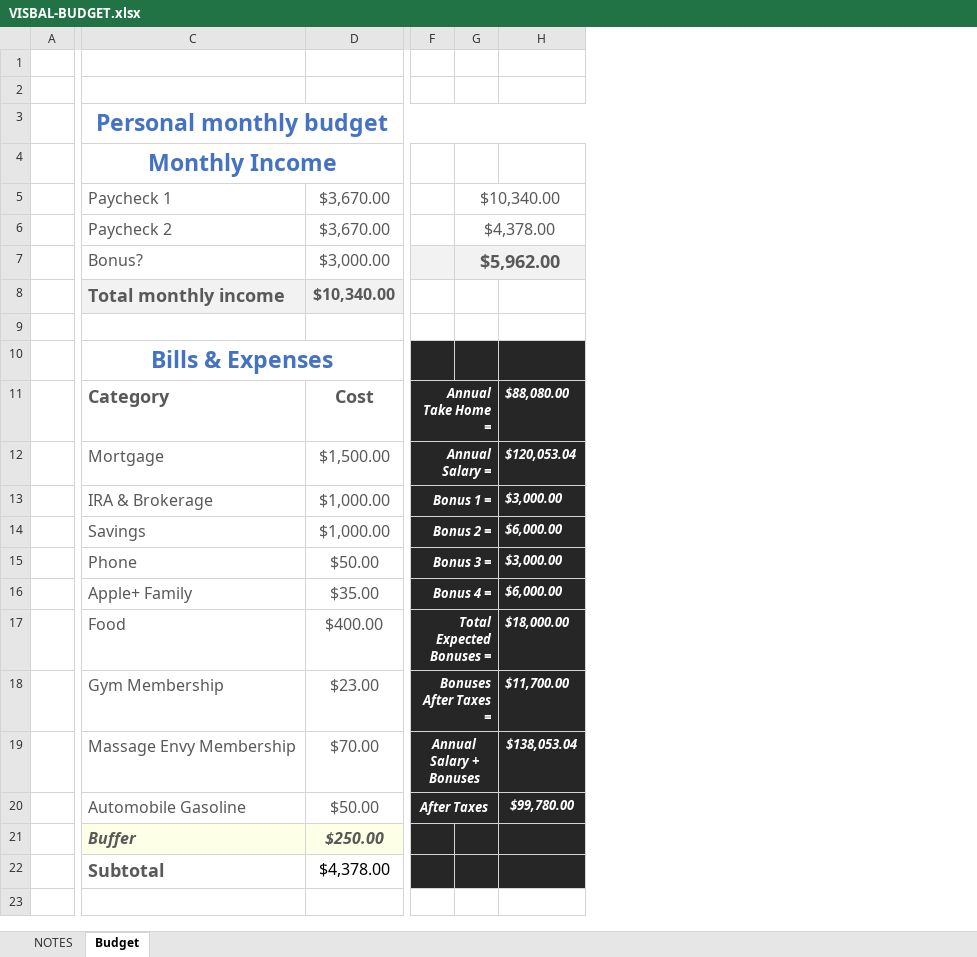
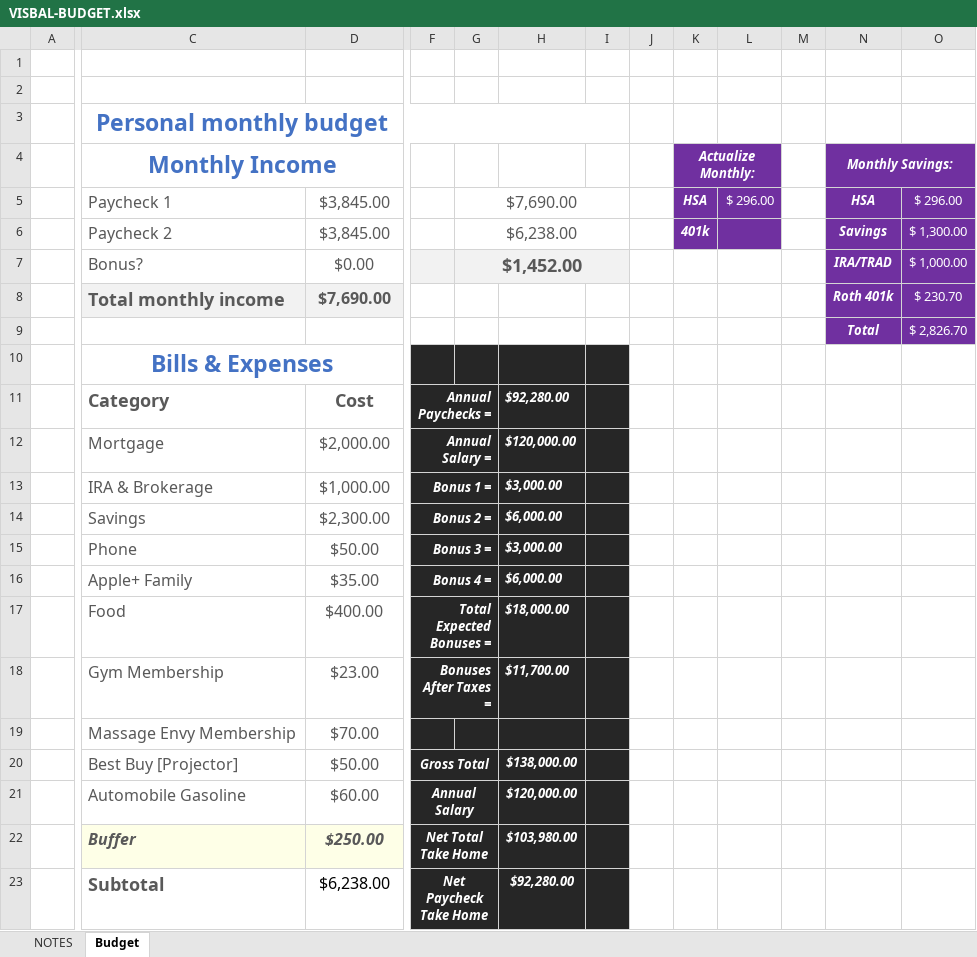
Before and after one commit to avisbal23/Excel-Budget-Tracker, an Excel workbook: VISBAL-BUDGET.xlsx, sheet Budget, drawn as a sheet; only a part is shown, gaps mark what is left out; values as stored, in another font and other column widths than the file's, no borders; charts and pictures and conditional formats and table styles not drawn; removed rows and columns are numbered as before the commit, all else as after; rows hold the shown columns only; the diff names each change by its address in the sheet, - before the commit and + after, or states it on an @@ line.

Commit message:
Add files via upload

```diff
--- a/VISBAL-BUDGET.xlsx (sheet Budget)
+++ b/VISBAL-BUDGET.xlsx (sheet Budget)
-column G, rows 5-7: $10,340.00 | $4,378.00 | $5,962.00
+column G, rows 5-7: $7,690.00 | $6,238.00 | $1,452.00
+column I, empty
+column J, empty
+column K (Actualize Monthly:), rows 5-6: HSA | 401k
+column L, row 5: $ 296.00
+column M, empty
+column N (Monthly Savings:), rows 5-9: HSA | Savings | IRA/TRAD | Roth 401k | Total
+column O, rows 5-9: $ 296.00 | $ 1,300.00 | $ 1,000.00 | $ 230.70 | $ 2,826.70
-D5:D6: $3,670.00
+D5:D6: $3,845.00
-D7: $3,000.00
+D7: $0.00
-D8: $10,340.00
+D8: $7,690.00
-row 9: (empty)
+row 9:  |  |  |  |  |  |  |  |  |  |  | Total | $ 2,826.70
-F11: Annual Take Home =
+F11: Annual Paychecks =
-H11: $88,080.00
+H11: $92,280.00
-D12: $1,500.00
+D12: $2,000.00
-H12: $120,053.04
+H12: $120,000.00
-D14: $1,000.00
+D14: $2,300.00
-F19: Annual Salary + Bonuses
+F19: (empty)
-F19:G19 merged
-H19: $138,053.04
+H19: (empty)
+row 20:  | Best Buy [Projector] | $50.00 | Gross Total |  | $138,000.00
-D21: $50.00
+D21: $60.00
-F21: After Taxes
+F21: Annual Salary
-H21: $99,780.00
+H21: $120,000.00
-F22: (empty)
+F22: Net Total Take Home
+F22:G22 merged
-H22: (empty)
+H22: $103,980.00
-D23: $4,378.00
+D23: $6,238.00
-F23: (empty)
+F23: Net Paycheck Take Home
+F23:G23 merged
-H23: (empty)
+H23: $92,280.00
```
Also changed, not shown: charts or pictures.
